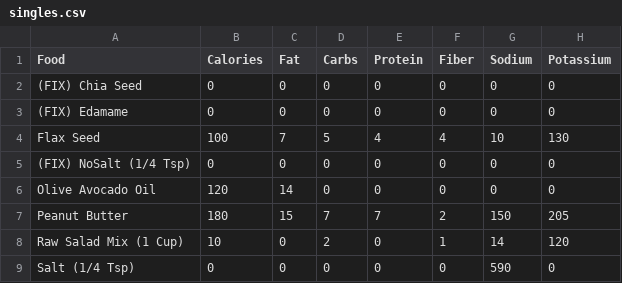
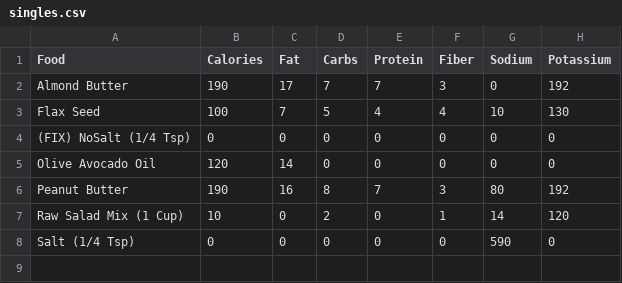
Before and after one commit to zebmoffat/tracker, a CSV file: categories/singles.csv, drawn as a sheet.

Commit message:
Almond
Updated nutritional information for several food items.

```diff
--- a/categories/singles.csv
+++ b/categories/singles.csv
@@ -1,4 +1,3 @@
 Food,Calories,Fat,Carbs,Protein,Fiber,Sodium,Potassium
-(FIX) Chia Seed,0,0,0,0,0,0,0
-(FIX) Edamame,0,0,0,0,0,0,0
+Almond Butter, 190, 17, 7, 7, 3, 0, 192
 Flax Seed,100,7,5,4,4,10,130
@@ -6,3 +5,3 @@ Flax Seed,100,7,5,4,4,10,130
 Olive Avocado Oil, 120, 14, 0, 0, 0, 0, 0
-Peanut Butter, 180,15,7,7,2,150,205
+Peanut Butter, 190,16,8,7,3,80,192
 Raw Salad Mix (1 Cup),10,0,2,0,1,14,120
```
